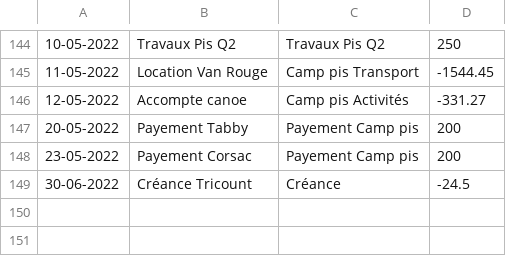
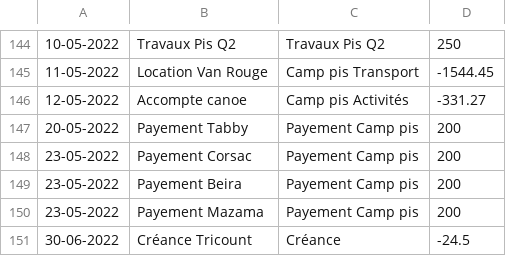
Before and after one commit to MaximeGodfriaux/ComptesPi, a CSV file: csv_files/compte.csv, drawn as a sheet; only a part is shown, gaps mark what is left out.

```diff
--- a/csv_files/compte.csv
+++ b/csv_files/compte.csv
@@ -148,2 +148,4 @@
 23-05-2022,Payement Corsac,Payement Camp pis,200
+23-05-2022,Payement Beira,Payement Camp pis,200
+23-05-2022,Payement Mazama,Payement Camp pis,200
 30-06-2022,Créance Tricount,Créance,-24.5
```
Also changed, not shown: 6 other files.
